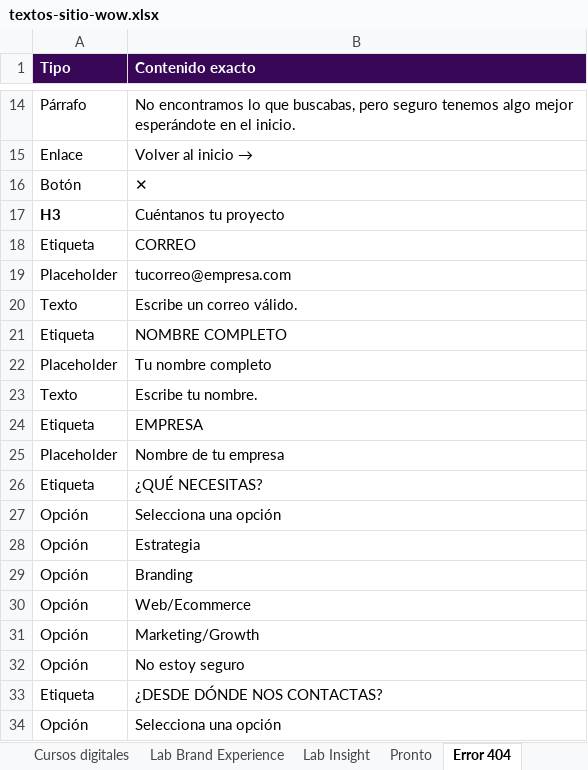
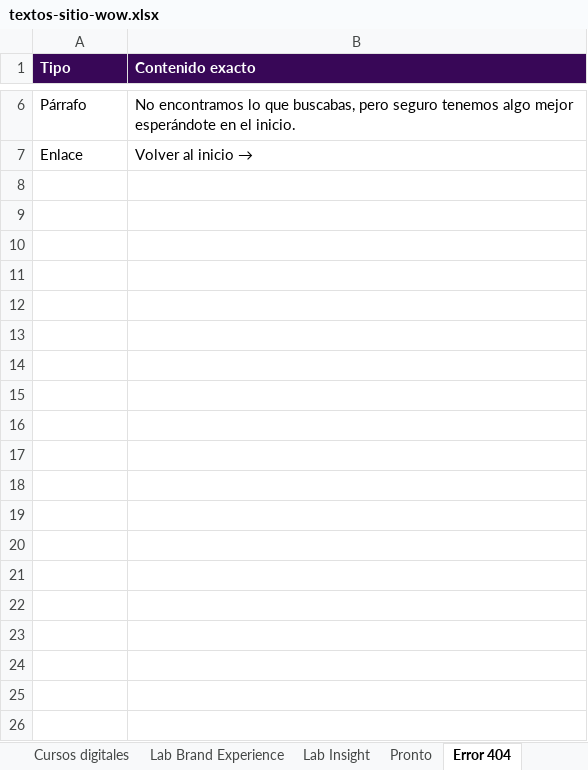
Before and after one commit to workshop-of-wonders/wow-landing, an Excel workbook: textos-sitio-wow.xlsx, sheet Error 404, drawn as a sheet; only a part is shown, gaps mark what is left out; values as stored, in another font and other column widths than the file's, no borders; the diff covers the shown part only; the diff names each change by its address in the sheet, - before the commit and + after, or states it on an @@ line.

```diff
--- a/textos-sitio-wow.xlsx (sheet Error 404)
+++ b/textos-sitio-wow.xlsx (sheet Error 404)
-row 16: Botón | ✕
-row 17: H3 | Cuéntanos tu proyecto
-row 18: Etiqueta | CORREO
-row 19: Placeholder | tucorreo@empresa.com
-row 20: Texto | Escribe un correo válido.
-row 21: Etiqueta | NOMBRE COMPLETO
-row 22: Placeholder | Tu nombre completo
-row 23: Texto | Escribe tu nombre.
-row 24: Etiqueta | EMPRESA
-row 25: Placeholder | Nombre de tu empresa
-row 26: Etiqueta | ¿QUÉ NECESITAS?
-row 27: Opción | Selecciona una opción
-row 28: Opción | Estrategia
-row 29: Opción | Branding
-row 30: Opción | Web/Ecommerce
-row 31: Opción | Marketing/Growth
-row 32: Opción | No estoy seguro
-row 33: Etiqueta | ¿DESDE DÓNDE NOS CONTACTAS?
-row 34: Opción | Selecciona una opción
```
Also changed, not shown: 48 removed rows elsewhere in this sheet, sheet Home, sheet Lab Brand Experience, sheet Lab Insight, sheet Portafolio, sheet Servicios, sheet Cursos digitales, 12 more sheets, other sheet tabs.
